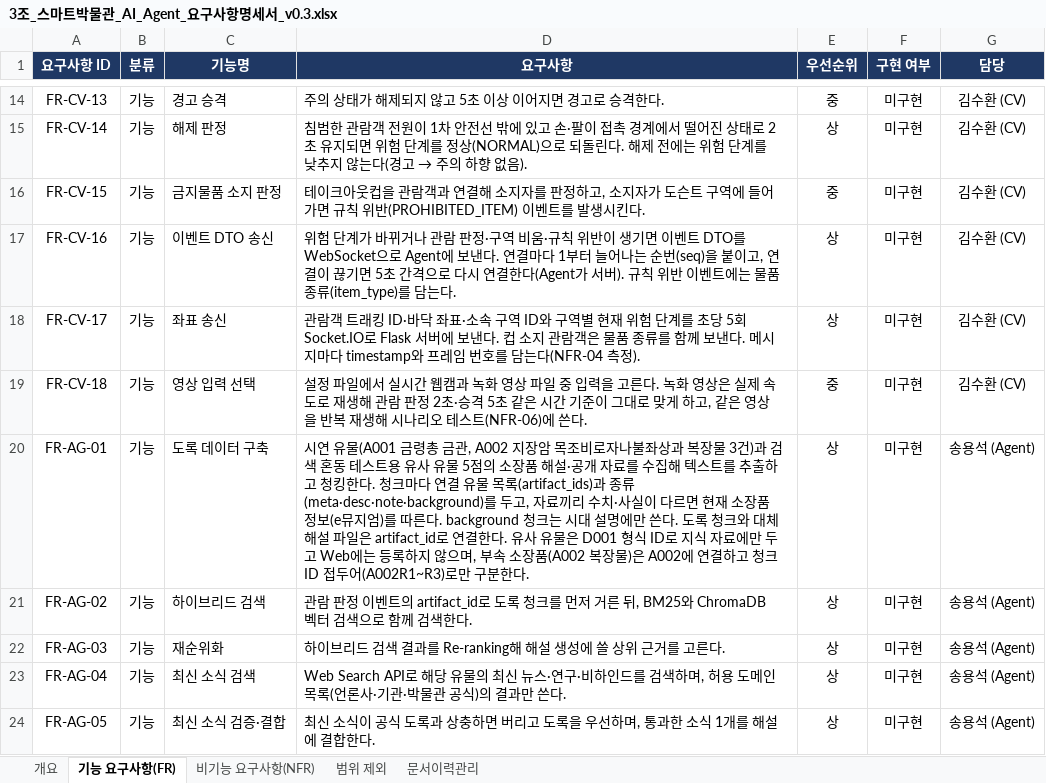
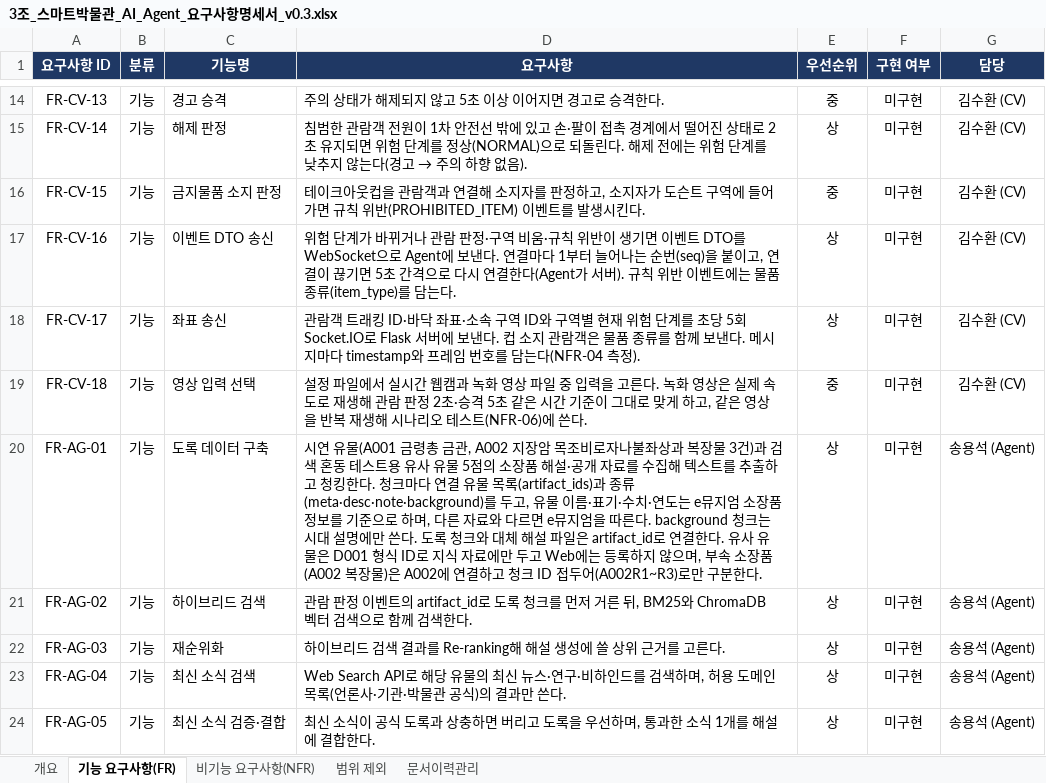
Before and after one commit to selkis4u/smart-museum-aiagent, an Excel workbook: docs/requirements/3조_스마트박물관_AI_Agent_요구사항명세서_v0.3.xlsx, sheet 기능 요구사항(FR), drawn as a sheet; only a part is shown, gaps mark what is left out; values as stored, in another font and other column widths than the file's, no borders; the diff names each change by its address in the sheet, - before the commit and + after, or states it on an @@ line.

```diff
--- a/docs/requirements/3조_스마트박물관_AI_Agent_요구사항명세서_v0.3.xlsx (sheet 기능 요구사항(FR))
+++ b/docs/requirements/3조_스마트박물관_AI_Agent_요구사항명세서_v0.3.xlsx (sheet 기능 요구사항(FR))
-D20 (요구사항): …두고, 자료끼리 수치·사실이 다르면 현재 소장품 정보(e뮤지엄)를 따른다…
+D20 (요구사항): …두고, 유물 이름·표기·수치·연도는 e뮤지엄 소장품 정보를 기준으로 하며, 다른 자료와 다르면 e뮤지엄을 따른다…
```
Also changed, not shown: sheet 문서이력관리, sheet 비기능 요구사항(NFR), 9 other files.
